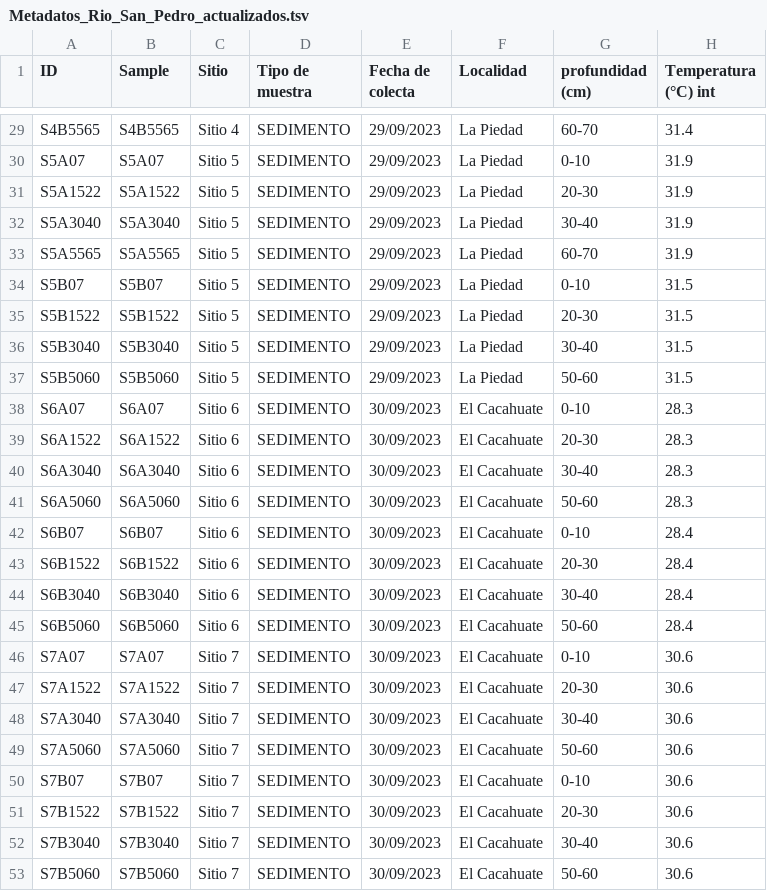
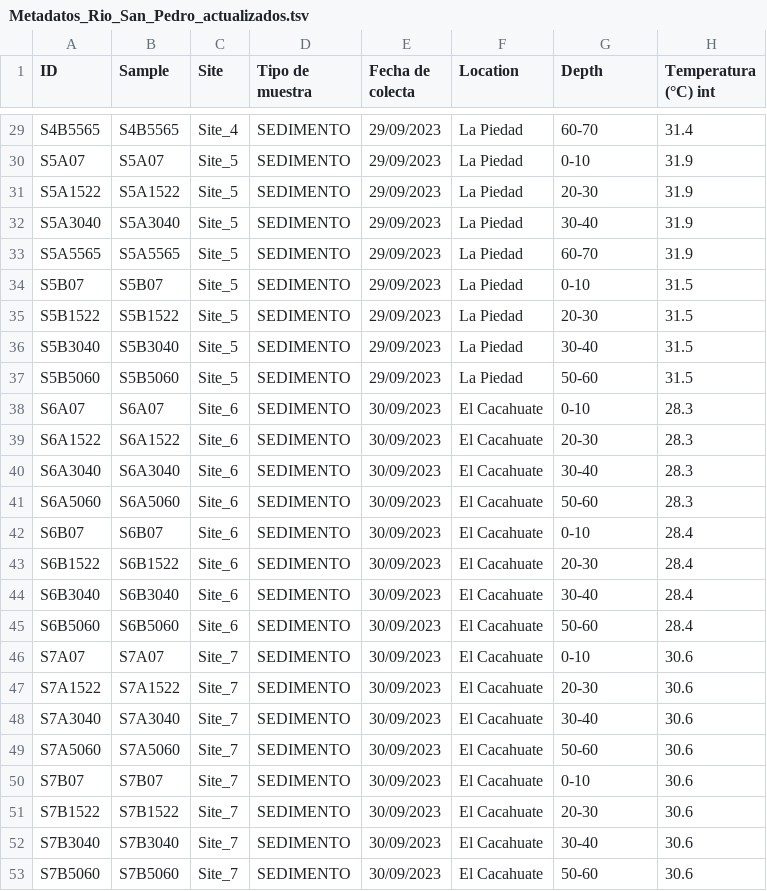
Before and after one commit to landalab0/AmpliconesManglarInterior, a TSV file: data/Metadatos_Rio_San_Pedro_actualizados.tsv, drawn as a sheet; only a part is shown, gaps mark what is left out; the diff covers the shown part only; the diff names each change by its address in the sheet, - before the commit and + after, or states it on an @@ line.

```diff
--- a/data/Metadatos_Rio_San_Pedro_actualizados.tsv
+++ b/data/Metadatos_Rio_San_Pedro_actualizados.tsv
-C1: Sitio
+C1: Site
-F1: Localidad
+F1: Location
-G1: profundidad (cm)
+G1: Depth
-C29 (Site): Sitio 4
+C29 (Site): Site_4
-C30:C37 (Site): Sitio 5
+C30:C37 (Site): Site_5
-C38:C45 (Site): Sitio 6
+C38:C45 (Site): Site_6
-C46:C53 (Site): Sitio 7
+C46:C53 (Site): Site_7
```
Also changed, not shown: 27 edited cells elsewhere in this file, 8 other files.
